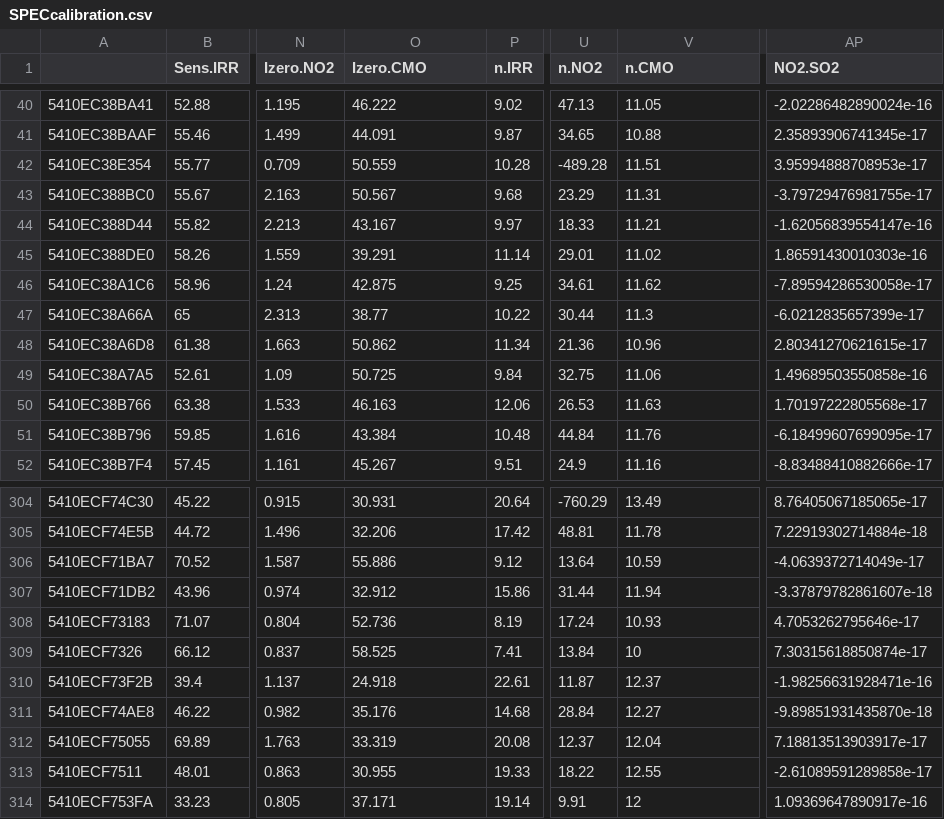
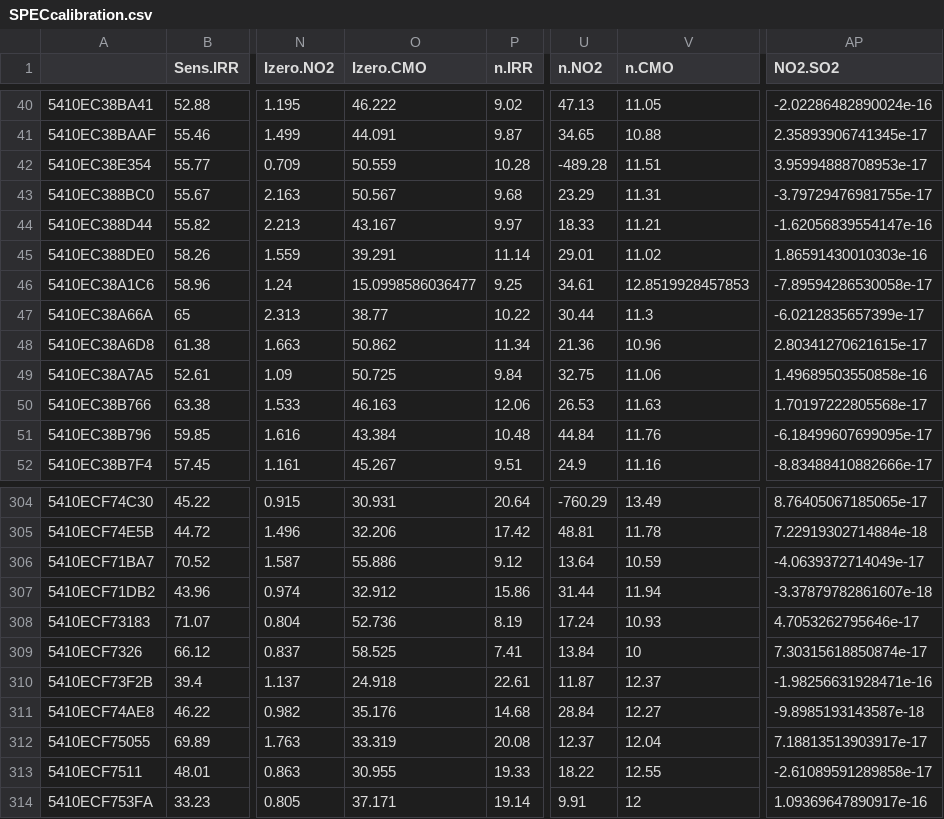
Before and after one commit to potosnak/AoT-AQ, a CSV file: Calibration/SPECcalibration.csv, drawn as a sheet; only a part is shown, gaps mark what is left out; the diff names each change by its address in the sheet, - before the commit and + after, or states it on an @@ line.

Commit message:
New CO calibration applied

```diff
--- a/Calibration/SPECcalibration.csv
+++ b/Calibration/SPECcalibration.csv
-O46 (Izero.CMO): 42.875
+O46 (Izero.CMO): 15.0998586036477
-V46 (n.CMO): 11.62
+V46 (n.CMO): 12.8519928457853
-AP311 (NO2.SO2): -9.89851931435870e-18
+AP311 (NO2.SO2): -9.8985193143587e-18
```
Also changed, not shown: 24 other files.
